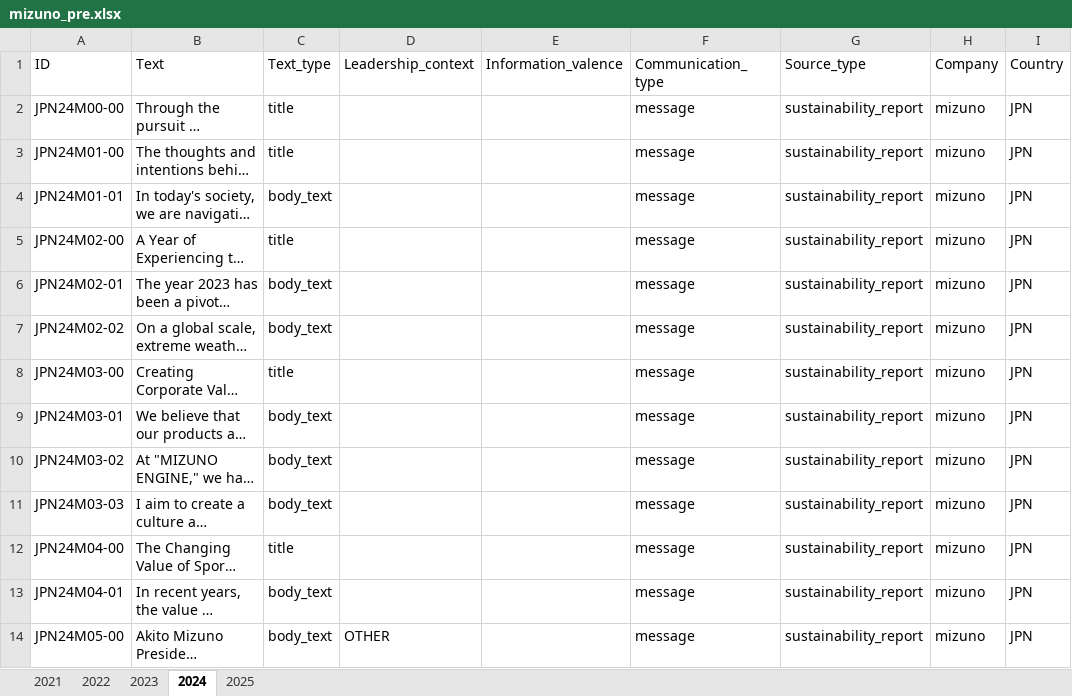
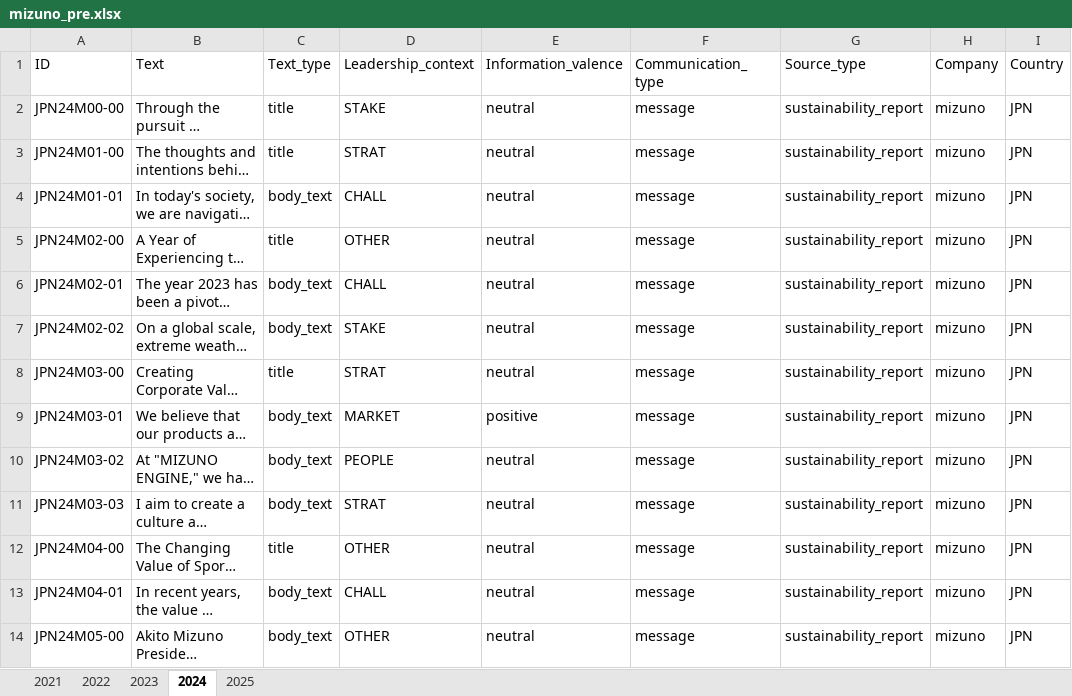
Before and after one commit to sawiDR/CEOCommunication, an Excel workbook: data/preparation/mizuno_pre.xlsx, sheet 2024, drawn as a sheet; only a part is shown; long unchanged cells end in …; values as stored, in another font and other column widths than the file's, no borders; table styles not drawn; the diff names each change by its address in the sheet, - before the commit and + after, or states it on an @@ line.

```diff
--- a/data/preparation/mizuno_pre.xlsx (sheet 2024)
+++ b/data/preparation/mizuno_pre.xlsx (sheet 2024)
-D2 (Leadership_context): (empty)
+D2 (Leadership_context): STAKE
-E2:E8 (Information_valence): (empty)
+E2:E8 (Information_valence): neutral
-D3 (Leadership_context): (empty)
+D3 (Leadership_context): STRAT
-D4 (Leadership_context): (empty)
+D4 (Leadership_context): CHALL
-D5 (Leadership_context): (empty)
+D5 (Leadership_context): OTHER
-D6 (Leadership_context): (empty)
+D6 (Leadership_context): CHALL
-D7 (Leadership_context): (empty)
+D7 (Leadership_context): STAKE
-D8 (Leadership_context): (empty)
+D8 (Leadership_context): STRAT
-D9 (Leadership_context): (empty)
+D9 (Leadership_context): MARKET
-E9 (Information_valence): (empty)
+E9 (Information_valence): positive
-D10 (Leadership_context): (empty)
+D10 (Leadership_context): PEOPLE
-E10:E14 (Information_valence): (empty)
+E10:E14 (Information_valence): neutral
-D11 (Leadership_context): (empty)
+D11 (Leadership_context): STRAT
-D12 (Leadership_context): (empty)
+D12 (Leadership_context): OTHER
-D13 (Leadership_context): (empty)
+D13 (Leadership_context): CHALL
```
Also changed, not shown: sheet 2025, sheet 2021, sheet 2022, sheet 2023, data/preparation/asics_pre.xlsx, 1 other file.
